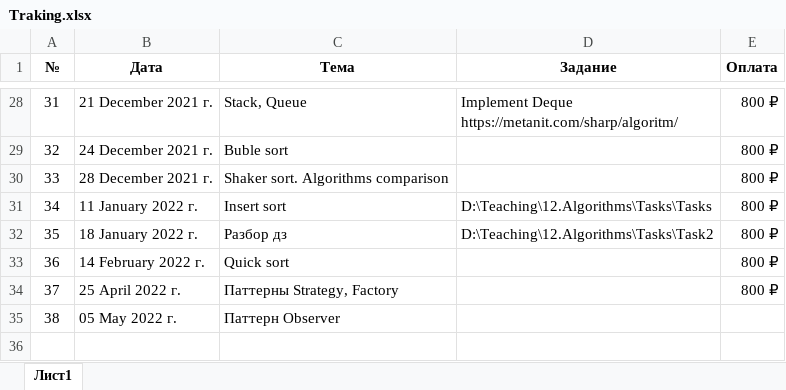
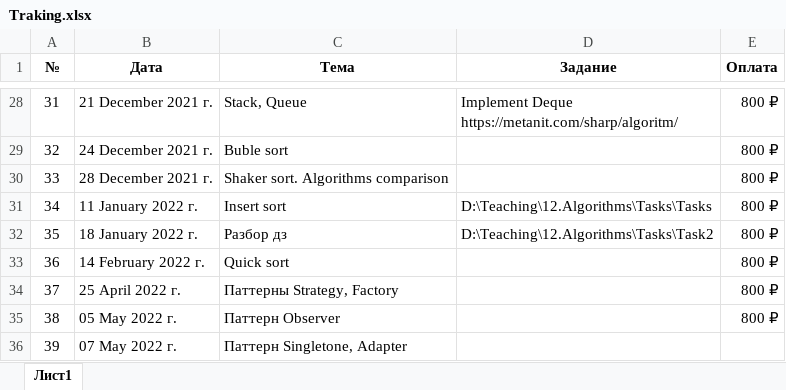
Before and after one commit to romankurn/Teaching, an Excel workbook: Traking.xlsx, sheet Лист1, drawn as a sheet; only a part is shown, gaps mark what is left out; values as stored, in another font and other column widths than the file's, no borders; the diff names each change by its address in the sheet, - before the commit and + after, or states it on an @@ line.

```diff
--- a/Traking.xlsx (sheet Лист1)
+++ b/Traking.xlsx (sheet Лист1)
-E35 (Оплата): (empty)
+E35 (Оплата): 800 ₽
+row 36: 39 | 07 May 2022 г. | Паттерн Singletone, Adapter
```
Also changed, not shown: 25 other files.
